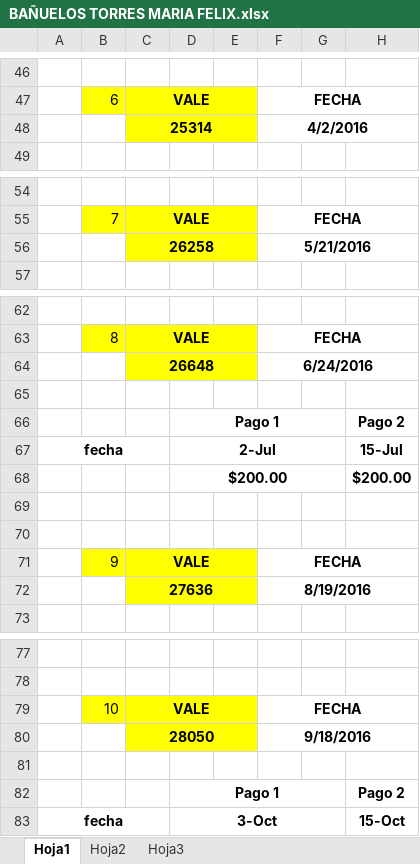
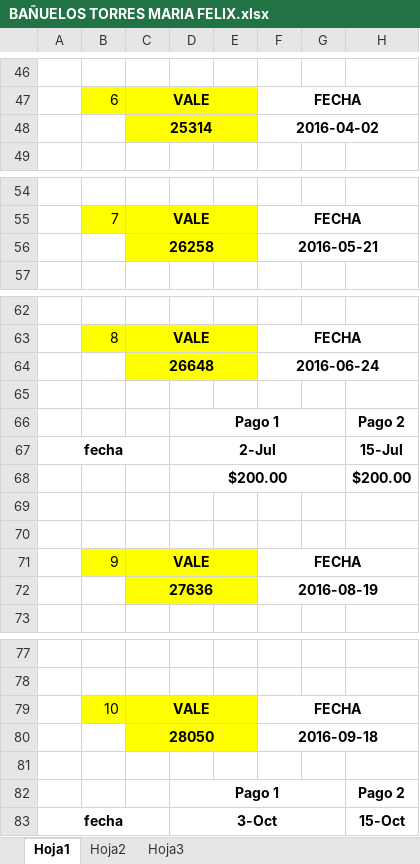
Before and after one commit to MinBotDaniel/PROYECTO_SERVICIO_SOCIAL, an Excel workbook: ArchivosExcel/BAÑUELOS TORRES MARIA FELIX.xlsx, sheet Hoja1, drawn as a sheet; only a part is shown, gaps mark what is left out; values as stored, in another font and other column widths than the file's, no borders; the diff covers the shown part only; the diff names each change by its address in the sheet, - before the commit and + after, or states it on an @@ line.

```diff
--- a/ArchivosExcel/BAÑUELOS TORRES MARIA FELIX.xlsx (sheet Hoja1)
+++ b/ArchivosExcel/BAÑUELOS TORRES MARIA FELIX.xlsx (sheet Hoja1)
-F48: 4/2/2016
+F48: 2016-04-02
-F56: 5/21/2016
+F56: 2016-05-21
-F64: 6/24/2016
+F64: 2016-06-24
-F72: 8/19/2016
+F72: 2016-08-19
-F80: 9/18/2016
+F80: 2016-09-18
```
Also changed, not shown: 76 edited cells elsewhere in this sheet, 3 other files.
